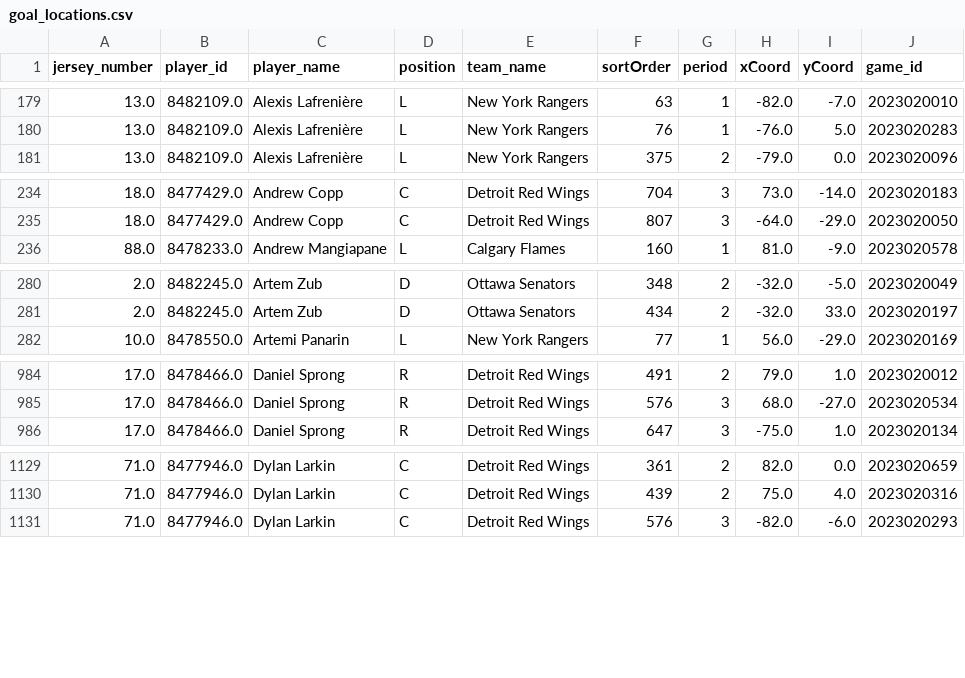
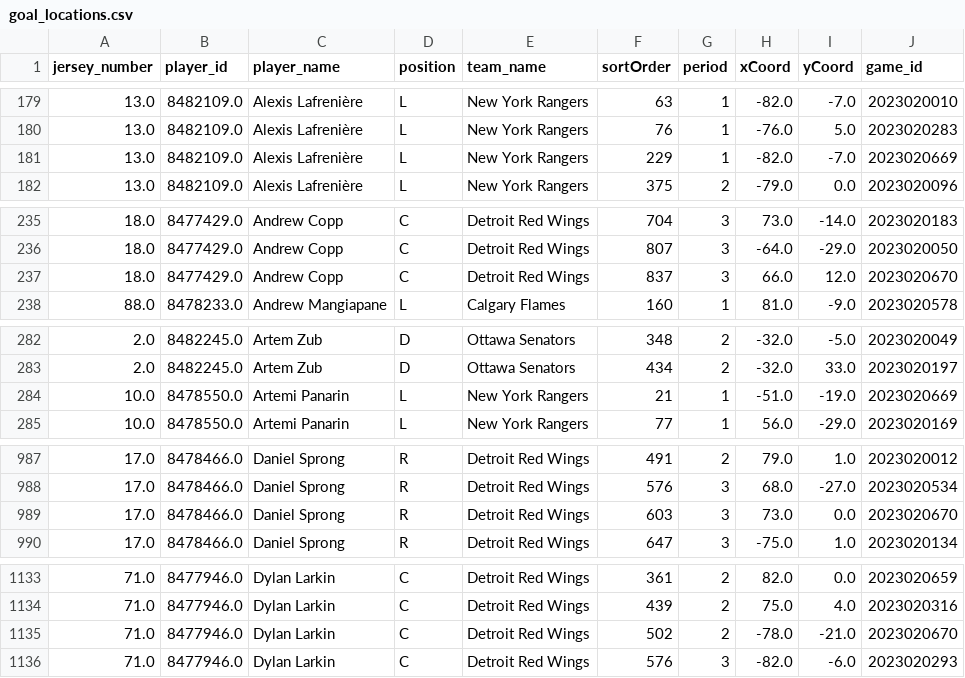
Before and after one commit to kjchrz03/hockey-streamlit, a CSV file: data/goal_locations.csv, drawn as a sheet; only a part is shown, gaps mark what is left out; the diff covers the shown part only.

Commit message:
1-14 data

```diff
--- a/data/goal_locations.csv
+++ b/data/goal_locations.csv
@@ -180,2 +180,3 @@ jersey_number,player_id,player_name,position,team_name,sortOrder,period,xCoord,y
 13.0,8482109.0,Alexis Lafrenière,L,New York Rangers,76,1,-76.0,5.0,2023020283
+13.0,8482109.0,Alexis Lafrenière,L,New York Rangers,229,1,-82.0,-7.0,2023020669
 13.0,8482109.0,Alexis Lafrenière,L,New York Rangers,375,2,-79.0,0.0,2023020096
@@ -235,2 +236,3 @@ jersey_number,player_id,player_name,position,team_name,sortOrder,period,xCoord,y
 18.0,8477429.0,Andrew Copp,C,Detroit Red Wings,807,3,-64.0,-29.0,2023020050
+18.0,8477429.0,Andrew Copp,C,Detroit Red Wings,837,3,66.0,12.0,2023020670
 88.0,8478233.0,Andrew Mangiapane,L,Calgary Flames,160,1,81.0,-9.0,2023020578
@@ -281,2 +283,3 @@ jersey_number,player_id,player_name,position,team_name,sortOrder,period,xCoord,y
 2.0,8482245.0,Artem Zub,D,Ottawa Senators,434,2,-32.0,33.0,2023020197
+10.0,8478550.0,Artemi Panarin,L,New York Rangers,21,1,-51.0,-19.0,2023020669
 10.0,8478550.0,Artemi Panarin,L,New York Rangers,77,1,56.0,-29.0,2023020169
@@ -985,2 +988,3 @@ jersey_number,player_id,player_name,position,team_name,sortOrder,period,xCoord,y
 17.0,8478466.0,Daniel Sprong,R,Detroit Red Wings,576,3,68.0,-27.0,2023020534
+17.0,8478466.0,Daniel Sprong,R,Detroit Red Wings,603,3,73.0,0.0,2023020670
 17.0,8478466.0,Daniel Sprong,R,Detroit Red Wings,647,3,-75.0,1.0,2023020134
@@ -1130,2 +1134,3 @@ jersey_number,player_id,player_name,position,team_name,sortOrder,period,xCoord,y
 71.0,8477946.0,Dylan Larkin,C,Detroit Red Wings,439,2,75.0,4.0,2023020316
+71.0,8477946.0,Dylan Larkin,C,Detroit Red Wings,502,2,-78.0,-21.0,2023020670
 71.0,8477946.0,Dylan Larkin,C,Detroit Red Wings,576,3,-82.0,-6.0,2023020293
```
Also changed, not shown: 4 added rows elsewhere in this file, data/goal_counts.csv, data/ice_map_data.csv.
